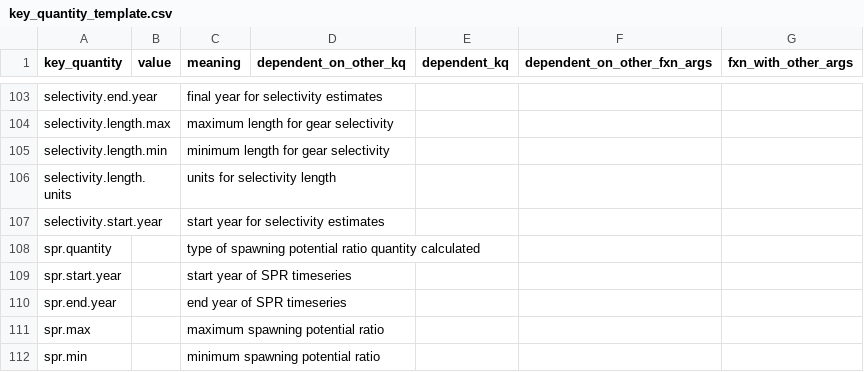
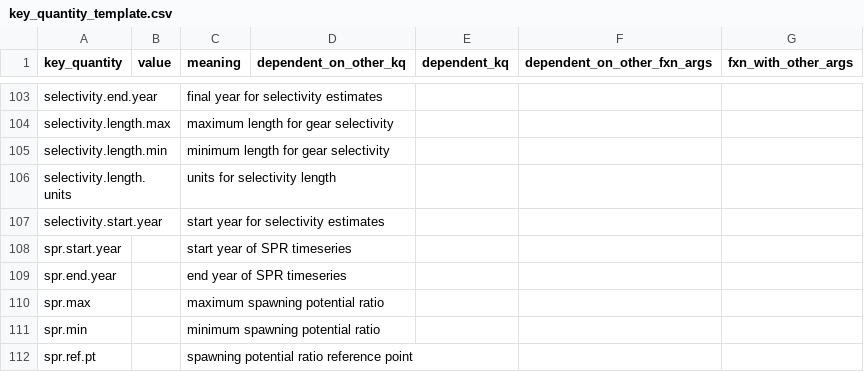
Before and after one commit to nmfs-ost/stockplotr, a CSV file: inst/resources/key_quantity_template.csv, drawn as a sheet; only a part is shown, gaps mark what is left out; the shorter side is filled out with more unchanged rows; the diff names each change by its address in the sheet, - before the commit and + after, or states it on an @@ line.

Commit message:
refactor: remove "spr.quantity" from key quantities and captions

```diff
--- a/inst/resources/key_quantity_template.csv
+++ b/inst/resources/key_quantity_template.csv
-row 108: spr.quantity |  | type of spawning potential ratio quantity calculated
```
Also changed, not shown: inst/resources/captions_alt_text_template.csv, 1 other file.
